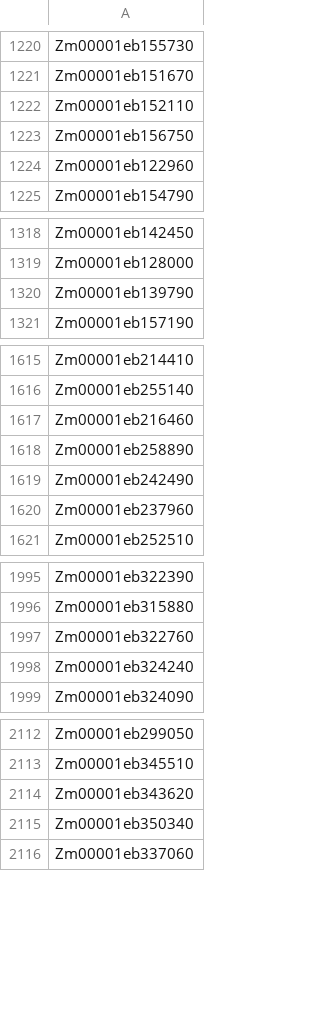
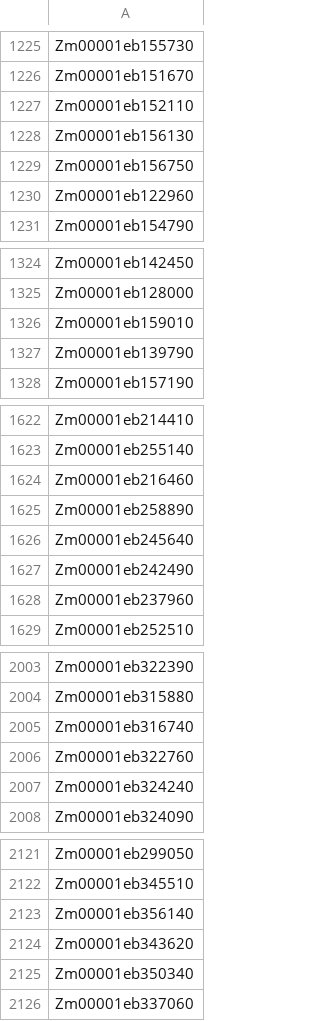
Before and after one commit to bomacchih/maize_shoot_data_process_v2, a CSV file: results/tables/12_scRNA_Visium_mapping/SPOTlight_scRNA_HVGs.csv, drawn as a sheet; only a part is shown, gaps mark what is left out; the diff covers the shown part only; the diff names each change by its address in the sheet, - before the commit and + after, or states it on an @@ line.

```diff
--- a/results/tables/12_scRNA_Visium_mapping/SPOTlight_scRNA_HVGs.csv
+++ b/results/tables/12_scRNA_Visium_mapping/SPOTlight_scRNA_HVGs.csv
+row 1228: Zm00001eb156130
+row 1326: Zm00001eb159010
+row 1626: Zm00001eb245640
+row 2005: Zm00001eb316740
+row 2123: Zm00001eb356140
```
Also changed, not shown: 17 added rows and 22 removed rows elsewhere in this file, data/dataset_inventory.csv, results/tables/12_scRNA_Visium_mapping/SPOTlight_scRNA_marker_table.csv, 27 other files.
